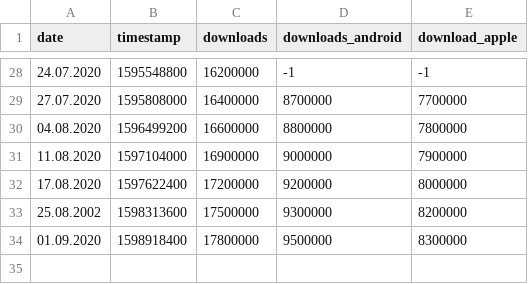
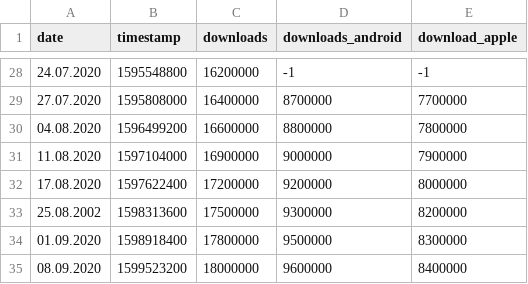
Before and after one commit to micb25/dka, a CSV file: data_RKI/cwa_statistics.csv, drawn as a sheet; only a part is shown, gaps mark what is left out; the diff names each change by its address in the sheet, - before the commit and + after, or states it on an @@ line.

Commit message:
updated RKI data

```diff
--- a/data_RKI/cwa_statistics.csv
+++ b/data_RKI/cwa_statistics.csv
+row 35: 08.09.2020 | 1599523200 | 18000000 | 9600000 | 8400000
```
Also changed, not shown: data_RKI/cwa_hotline_statistics.csv, 6 other files.
